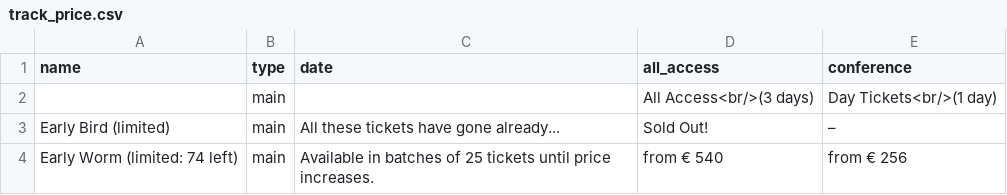
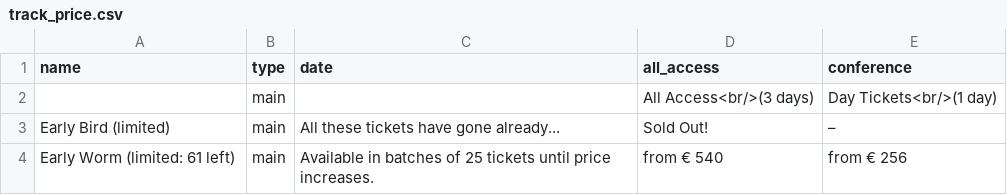
Before and after one commit to speedingdeer/nucl.ai, a CSV file: _data/track_price.csv, drawn as a sheet.

Commit message:
Forgot to update counter.

```diff
--- a/_data/track_price.csv
+++ b/_data/track_price.csv
@@ -3,2 +3,2 @@ name,type,date,all_access,conference
 Early Bird (limited),main,All these tickets have gone already...,Sold Out!,–
-Early Worm (limited: 74 left),main,Available in batches of 25 tickets until price increases.,from € 540,from € 256
+Early Worm (limited: 61 left),main,Available in batches of 25 tickets until price increases.,from € 540,from € 256
```
